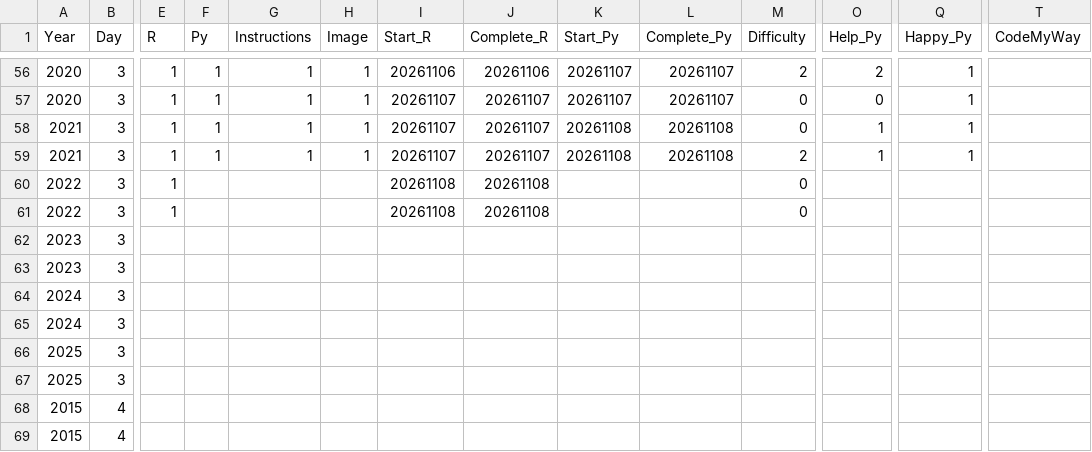
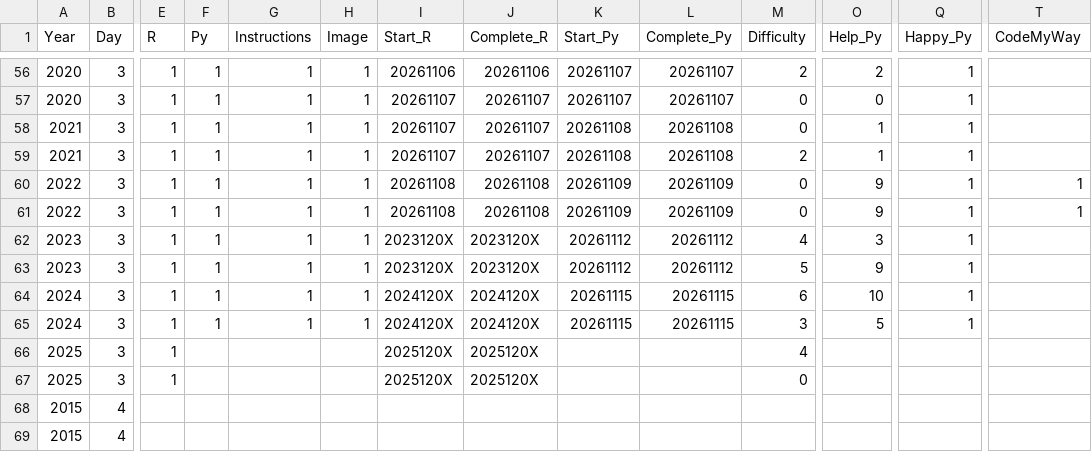
Before and after one commit to justinholland85/AoC, a CSV file: AoC_Status.csv, drawn as a sheet; only a part is shown, gaps mark what is left out; removed rows and columns are numbered as before the commit, all else as after; rows hold the shown columns only; the diff names each change by its address in the sheet, - before the commit and + after, or states it on an @@ line.

```diff
--- a/AoC_Status.csv
+++ b/AoC_Status.csv
-F60:F61 (Py): (empty)
+F60:F61 (Py): 1
-G60:G61 (Instructions): (empty)
+G60:G61 (Instructions): 1
-H60:H61 (Image): (empty)
+H60:H61 (Image): 1
-K60:K61 (Start_Py): (empty)
+K60:K61 (Start_Py): 20261109
-L60:L61 (Complete_Py): (empty)
+L60:L61 (Complete_Py): 20261109
-O60:O61 (Help_Py): (empty)
+O60:O61 (Help_Py): 9
-Q60:Q61 (Happy_Py): (empty)
+Q60:Q61 (Happy_Py): 1
-T60:T61 (CodeMyWay): (empty)
+T60:T61 (CodeMyWay): 1
-row 62: 2023 | 3
-row 63: 2023 | 3
-row 64: 2024 | 3
-row 65: 2024 | 3
-row 66: 2025 | 3
-row 67: 2025 | 3
+row 62: 2023 | 3 | 1 | 1 | 1 | 1 | 2023120X | 2023120X | 20261112 | 20261112 | 4 | 3 | 1
+row 63: 2023 | 3 | 1 | 1 | 1 | 1 | 2023120X | 2023120X | 20261112 | 20261112 | 5 | 9 | 1
+row 64: 2024 | 3 | 1 | 1 | 1 | 1 | 2024120X | 2024120X | 20261115 | 20261115 | 6 | 10 | 1
+row 65: 2024 | 3 | 1 | 1 | 1 | 1 | 2024120X | 2024120X | 20261115 | 20261115 | 3 | 5 | 1
+row 66: 2025 | 3 | 1 |  |  |  | 2025120X | 2025120X |  |  | 4
+row 67: 2025 | 3 | 1 |  |  |  | 2025120X | 2025120X |  |  | 0
```
Also changed, not shown: 31 other files.
